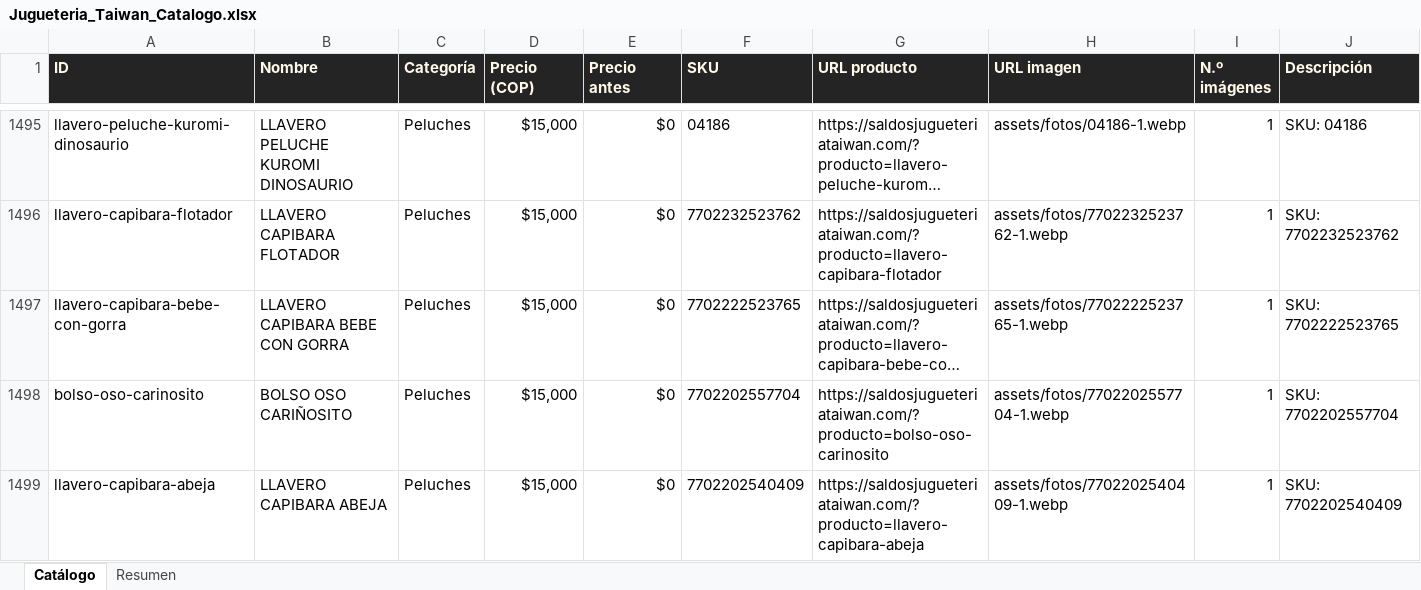
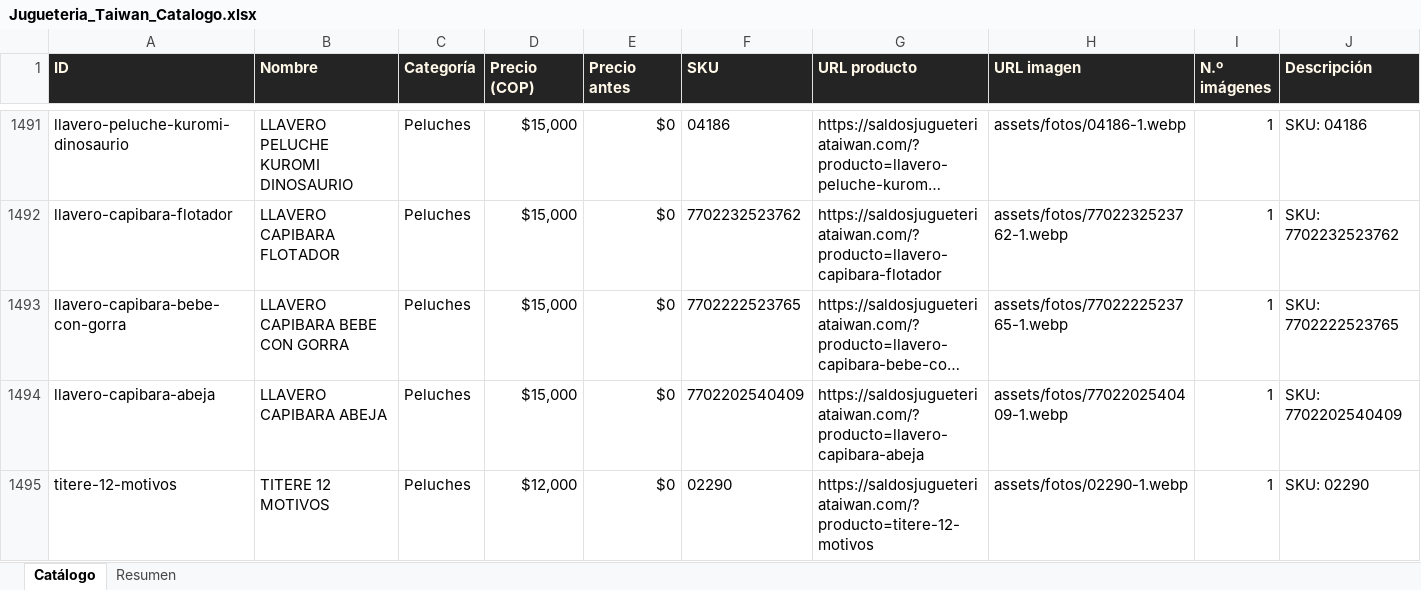
Before and after one commit to ikib2c/iki, an Excel workbook: Jugueteria_Taiwan_Catalogo.xlsx, sheet Catálogo, drawn as a sheet; only a part is shown, gaps mark what is left out; the shorter side is filled out with more unchanged rows; long unchanged cells end in …; values as stored, in another font and other column widths than the file's, no borders; removed rows and columns are numbered as before the commit, all else as after; the diff covers the shown part only; the diff names each change by its address in the sheet, - before the commit and + after, or states it on an @@ line.

Commit message:
sync: actualiza catalogo de la tienda y Excel de proveedores [skip ci]

```diff
--- a/Jugueteria_Taiwan_Catalogo.xlsx (sheet Catálogo)
+++ b/Jugueteria_Taiwan_Catalogo.xlsx (sheet Catálogo)
-row 1498: bolso-oso-carinosito | BOLSO OSO CARIÑOSITO | Peluches | $15,000 | $0 | 7702202557704 | https://saldosjugueteriataiwan.com/?producto=bolso-oso-carinosito | assets/fotos/7702202557704-1.webp | 1 | SKU: 7702202557704
```
Also changed, not shown: 5 removed rows, 4 moved rows and 21 edited cells elsewhere in this sheet, sheet Resumen, Gava_Joyeria_Catalogo.xlsx, OpenMind_Catalogo.xlsx, 3 other files.
